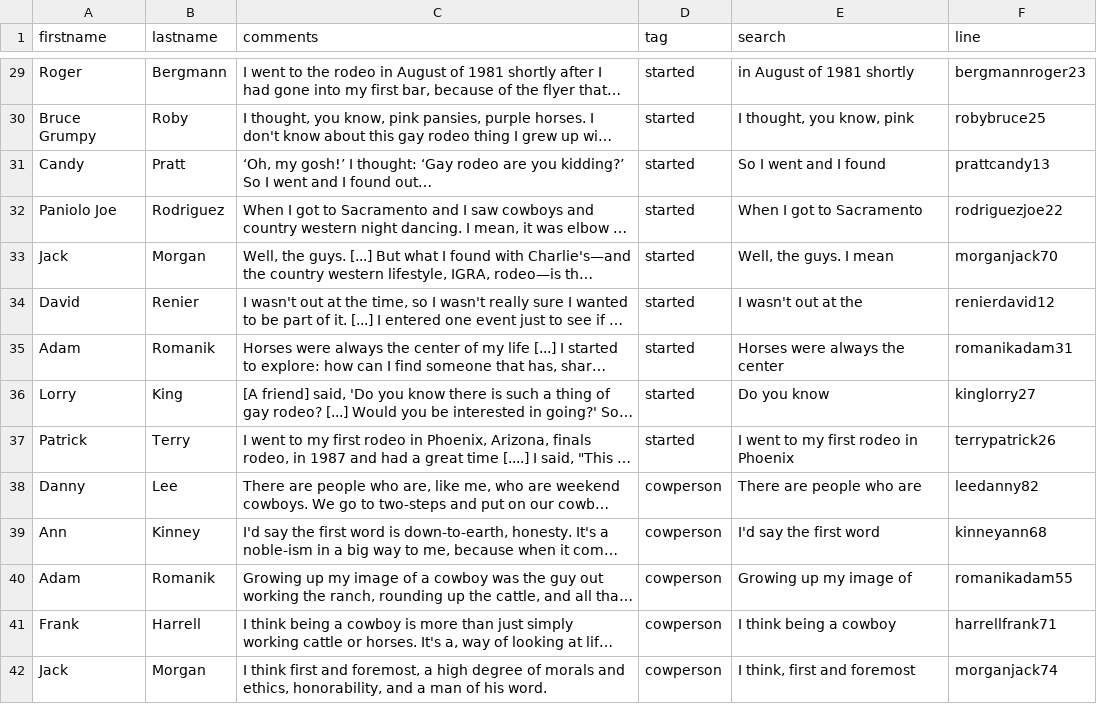
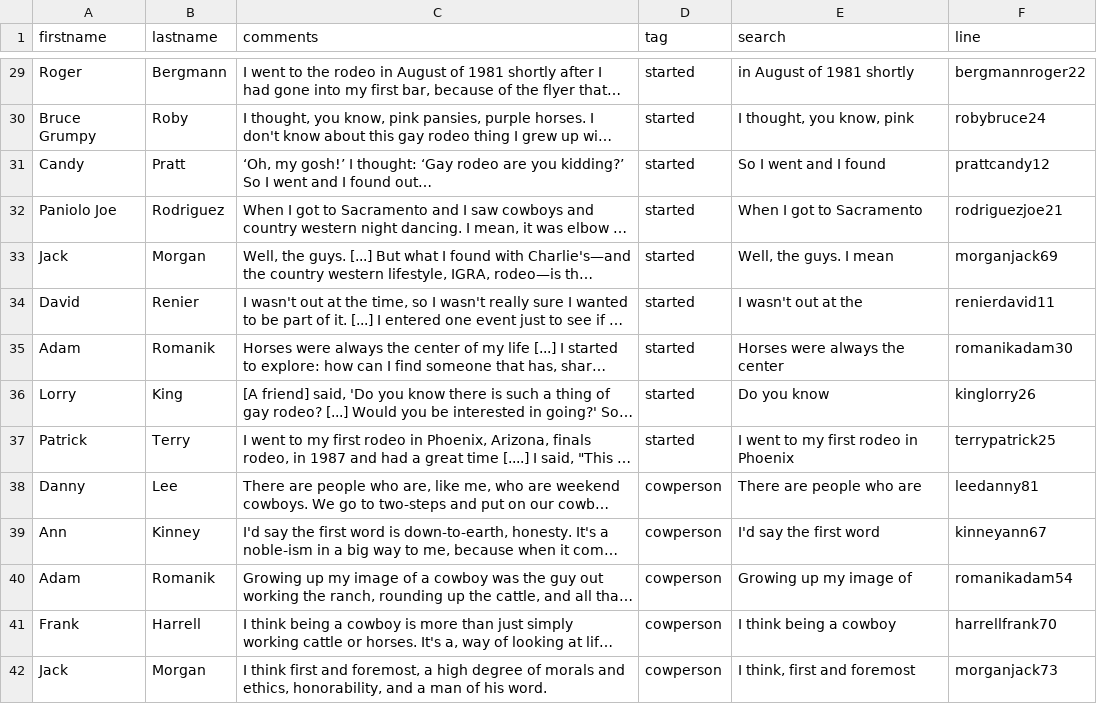
Before and after one commit to thecdil/gayrodeo_dev, a CSV file: _data/master-conversations.csv, drawn as a sheet; only a part is shown, gaps mark what is left out; long unchanged cells end in …; the diff covers the shown part only; the diff names each change by its address in the sheet, - before the commit and + after, or states it on an @@ line.

```diff
--- a/_data/master-conversations.csv
+++ b/_data/master-conversations.csv
-F29 (line): bergmannroger23
+F29 (line): bergmannroger22
-F30 (line): robybruce25
+F30 (line): robybruce24
-F31 (line): prattcandy13
+F31 (line): prattcandy12
-F32 (line): rodriguezjoe22
+F32 (line): rodriguezjoe21
-F33 (line): morganjack70
+F33 (line): morganjack69
-F34 (line): renierdavid12
+F34 (line): renierdavid11
-F35 (line): romanikadam31
+F35 (line): romanikadam30
-F36 (line): kinglorry27
+F36 (line): kinglorry26
-F37 (line): terrypatrick26
+F37 (line): terrypatrick25
-F38 (line): leedanny82
+F38 (line): leedanny81
-F39 (line): kinneyann68
+F39 (line): kinneyann67
-F40 (line): romanikadam55
+F40 (line): romanikadam54
-F41 (line): harrellfrank71
+F41 (line): harrellfrank70
-F42 (line): morganjack74
+F42 (line): morganjack73
```
Also changed, not shown: 59 edited cells elsewhere in this file.
